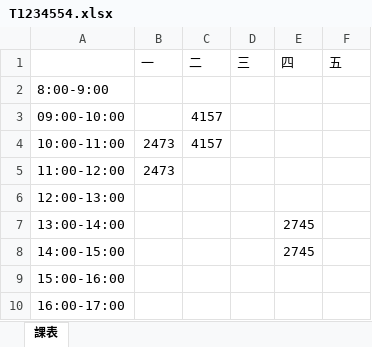
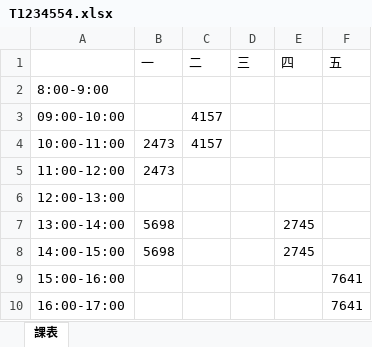
Before and after one commit to devops-sample-113/group_7, an Excel workbook: 個人課表/T1234554.xlsx, sheet 課表, drawn as a sheet; values as stored, in another font and other column widths than the file's, no borders; the diff names each change by its address in the sheet, - before the commit and + after, or states it on an @@ line.

```diff
--- a/個人課表/T1234554.xlsx (sheet 課表)
+++ b/個人課表/T1234554.xlsx (sheet 課表)
-B7:B8 (一): (empty)
+B7:B8 (一): 5698
-F9:F10 (五): (empty)
+F9:F10 (五): 7641
```
Also changed, not shown: 個人課表/T1234556.xlsx, 個人課表/T1234562.xlsx, 10 other files.
